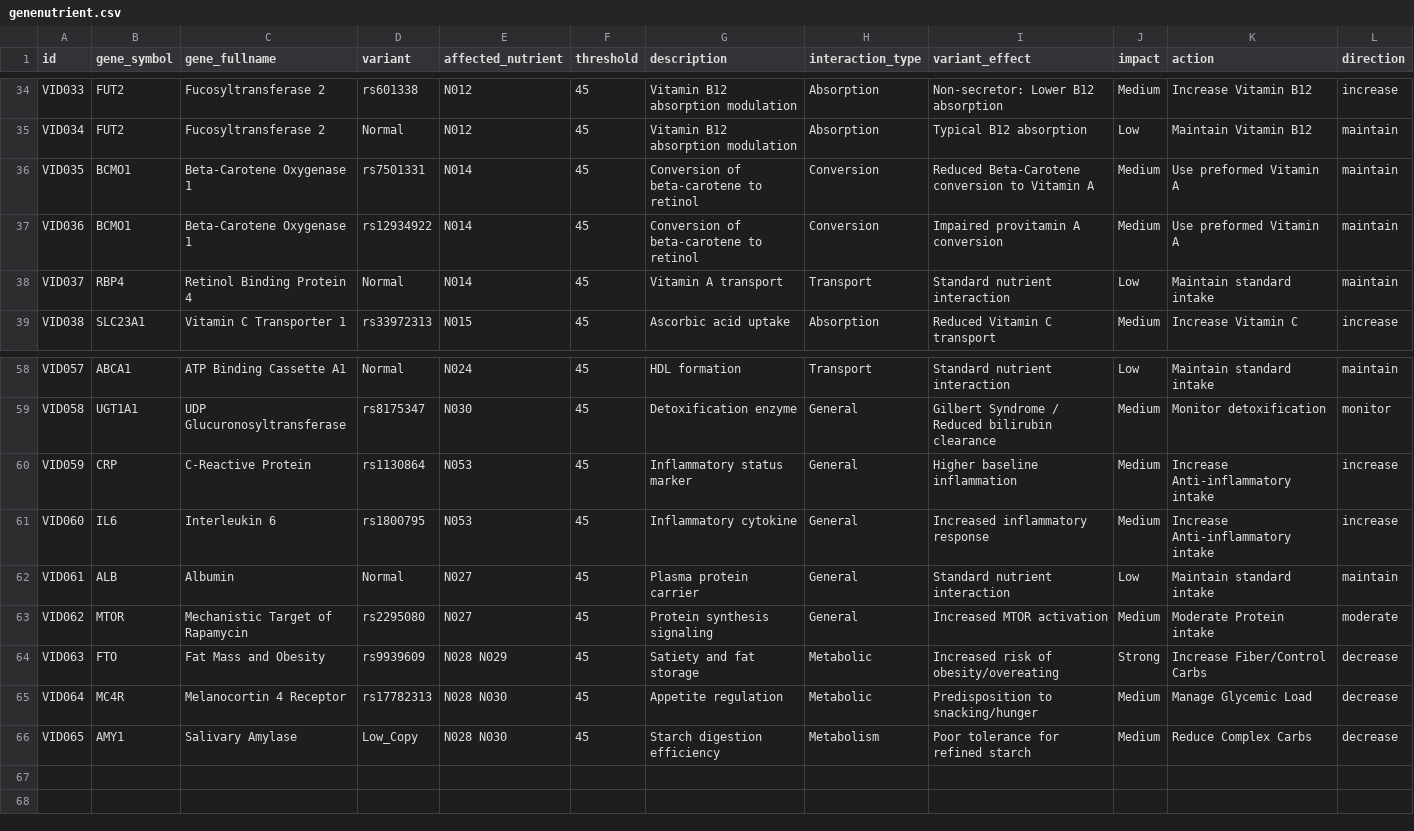
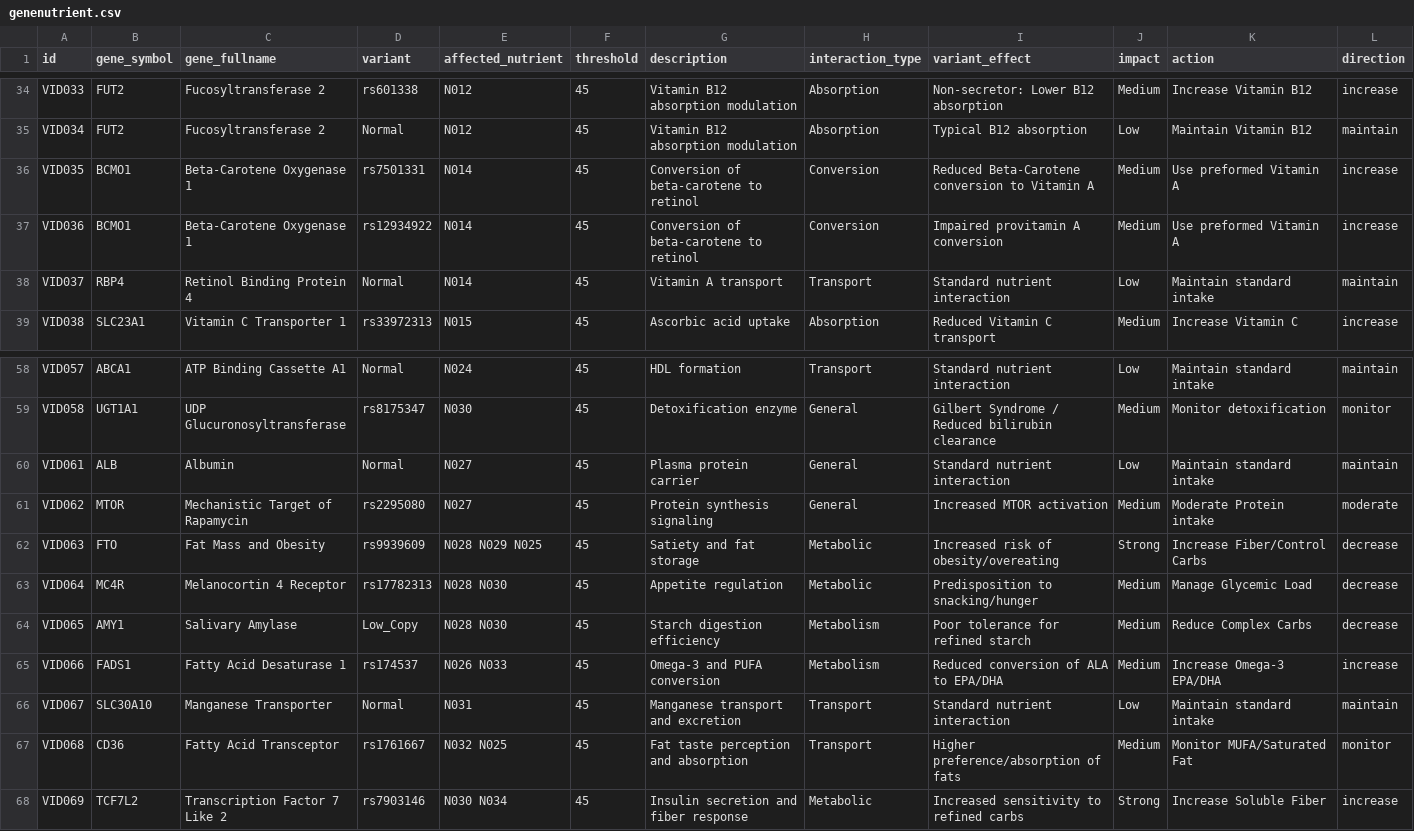
Before and after one commit to devisn214/NutritionPro, a CSV file: data/genenutrient.csv, drawn as a sheet; only a part is shown, gaps mark what is left out.

```diff
--- a/data/genenutrient.csv
+++ b/data/genenutrient.csv
@@ -35,4 +35,4 @@ VID033,FUT2,Fucosyltransferase 2,rs601338,N012,45,Vitamin B12 absorption modulat
 VID034,FUT2,Fucosyltransferase 2,Normal,N012,45,Vitamin B12 absorption modulation,Absorption,Typical B12 absorption,Low,Maintain Vitamin B12,maintain
-VID035,BCMO1,Beta-Carotene Oxygenase 1,rs7501331,N014,45,Conversion of beta-carotene to retinol,Conversion,Reduced Beta-Carotene conversion to Vitamin A,Medium,Use preformed Vitamin A,maintain
-VID036,BCMO1,Beta-Carotene Oxygenase 1,rs12934922,N014,45,Conversion of beta-carotene to retinol,Conversion,Impaired provitamin A conversion,Medium,Use preformed Vitamin A,maintain
+VID035,BCMO1,Beta-Carotene Oxygenase 1,rs7501331,N014,45,Conversion of beta-carotene to retinol,Conversion,Reduced Beta-Carotene conversion to Vitamin A,Medium,Use preformed Vitamin A,increase
+VID036,BCMO1,Beta-Carotene Oxygenase 1,rs12934922,N014,45,Conversion of beta-carotene to retinol,Conversion,Impaired provitamin A conversion,Medium,Use preformed Vitamin A,increase
 VID037,RBP4,Retinol Binding Protein 4,Normal,N014,45,Vitamin A transport,Transport,Standard nutrient interaction,Low,Maintain standard intake,maintain
@@ -59,8 +59,10 @@ VID057,ABCA1,ATP Binding Cassette A1,Normal,N024,45,HDL formation,Transport,Stan
 VID058,UGT1A1,UDP Glucuronosyltransferase,rs8175347,N030,45,Detoxification enzyme,General,Gilbert Syndrome / Reduced bilirubin clearance,Medium,Monitor detoxification,monitor
-VID059,CRP,C-Reactive Protein,rs1130864,N053,45,Inflammatory status marker,General,Higher baseline inflammation,Medium,Increase Anti-inflammatory intake,increase
-VID060,IL6,Interleukin 6,rs1800795,N053,45,Inflammatory cytokine,General,Increased inflammatory response,Medium,Increase Anti-inflammatory intake,increase
 VID061,ALB,Albumin,Normal,N027,45,Plasma protein carrier,General,Standard nutrient interaction,Low,Maintain standard intake,maintain
 VID062,MTOR,Mechanistic Target of Rapamycin,rs2295080,N027,45,Protein synthesis signaling,General,Increased MTOR activation,Medium,Moderate Protein intake,moderate
-VID063,FTO,Fat Mass and Obesity,rs9939609,N028 N029,45,Satiety and fat storage,Metabolic,Increased risk of obesity/overeating,Strong,Increase Fiber/Control Carbs,decrease
+VID063,FTO,Fat Mass and Obesity,rs9939609,N028 N029 N025,45,Satiety and fat storage,Metabolic,Increased risk of obesity/overeating,Strong,Increase Fiber/Control Carbs,decrease
 VID064,MC4R,Melanocortin 4 Receptor,rs17782313,N028 N030,45,Appetite regulation,Metabolic,Predisposition to snacking/hunger,Medium,Manage Glycemic Load,decrease
 VID065,AMY1,Salivary Amylase,Low_Copy,N028 N030,45,Starch digestion efficiency,Metabolism,Poor tolerance for refined starch,Medium,Reduce Complex Carbs,decrease
+VID066,FADS1,Fatty Acid Desaturase 1,rs174537,N026 N033,45,Omega-3 and PUFA conversion,Metabolism,Reduced conversion of ALA to EPA/DHA,Medium,Increase Omega-3 EPA/DHA,increase
+VID067,SLC30A10,Manganese Transporter,Normal,N031,45,Manganese transport and excretion,Transport,Standard nutrient interaction,Low,Maintain standard intake,maintain
+VID068,CD36,Fatty Acid Transceptor,rs1761667,N032 N025,45,Fat taste perception and absorption,Transport,Higher preference/absorption of fats,Medium,Monitor MUFA/Saturated Fat,monitor
+VID069,TCF7L2,Transcription Factor 7 Like 2,rs7903146,N030 N034,45,Insulin secretion and fiber response,Metabolic,Increased sensitivity to refined carbs,Strong,Increase Soluble Fiber,increase
```
Also changed, not shown: data/food_nutrient_map.csv, data/foods.csv, 7 other files.
